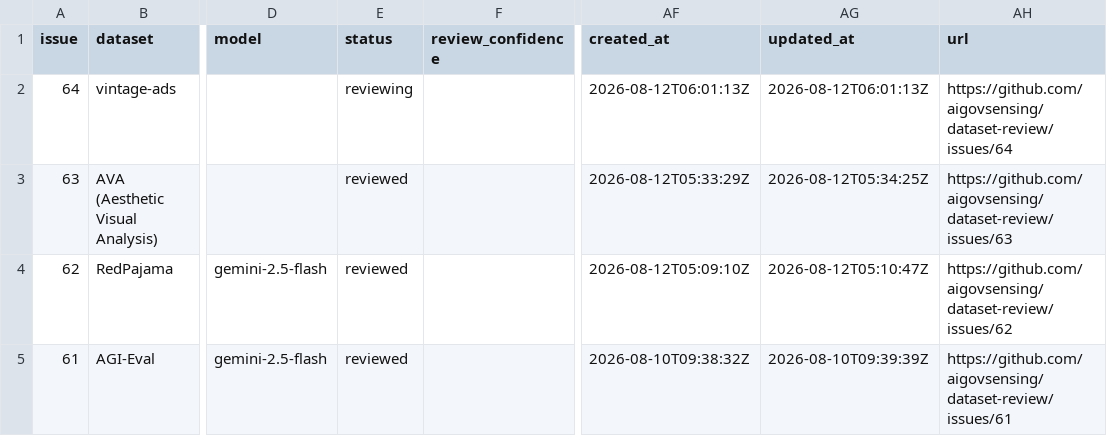
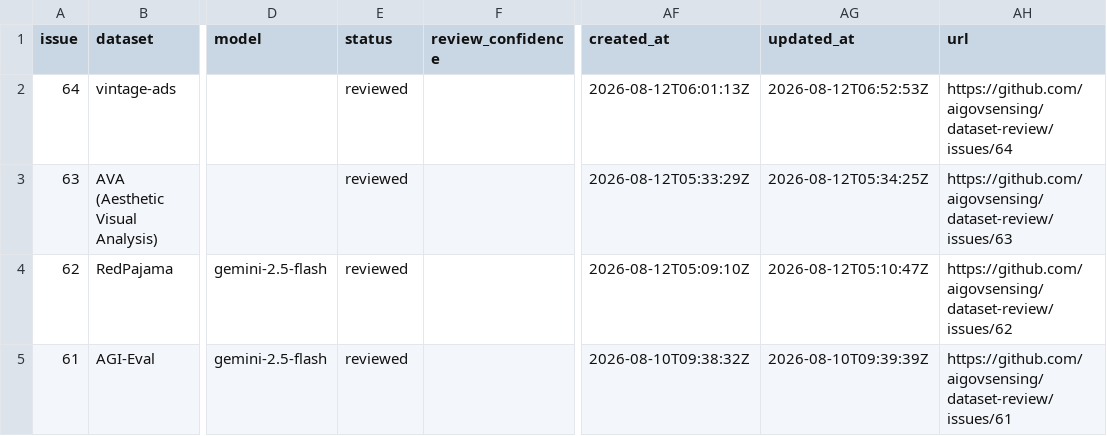
Before and after one commit to aigovsensing/dataset-review, a CSV file: docs/data/reviews.csv, drawn as a sheet; only a part is shown, gaps mark what is left out; the diff names each change by its address in the sheet, - before the commit and + after, or states it on an @@ line.

```diff
--- a/docs/data/reviews.csv
+++ b/docs/data/reviews.csv
-E2 (status): reviewing
+E2 (status): reviewed
-AG2 (updated_at): 2026-08-12T06:01:13Z
+AG2 (updated_at): 2026-08-12T06:52:53Z
```
Also changed, not shown: 2 other files.
